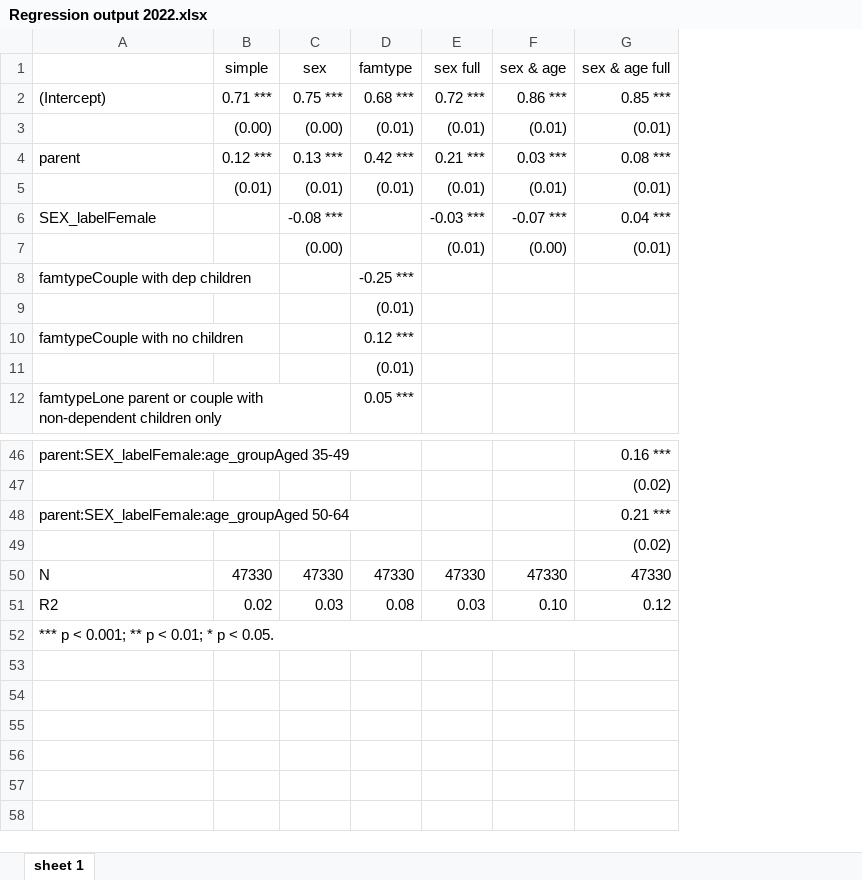
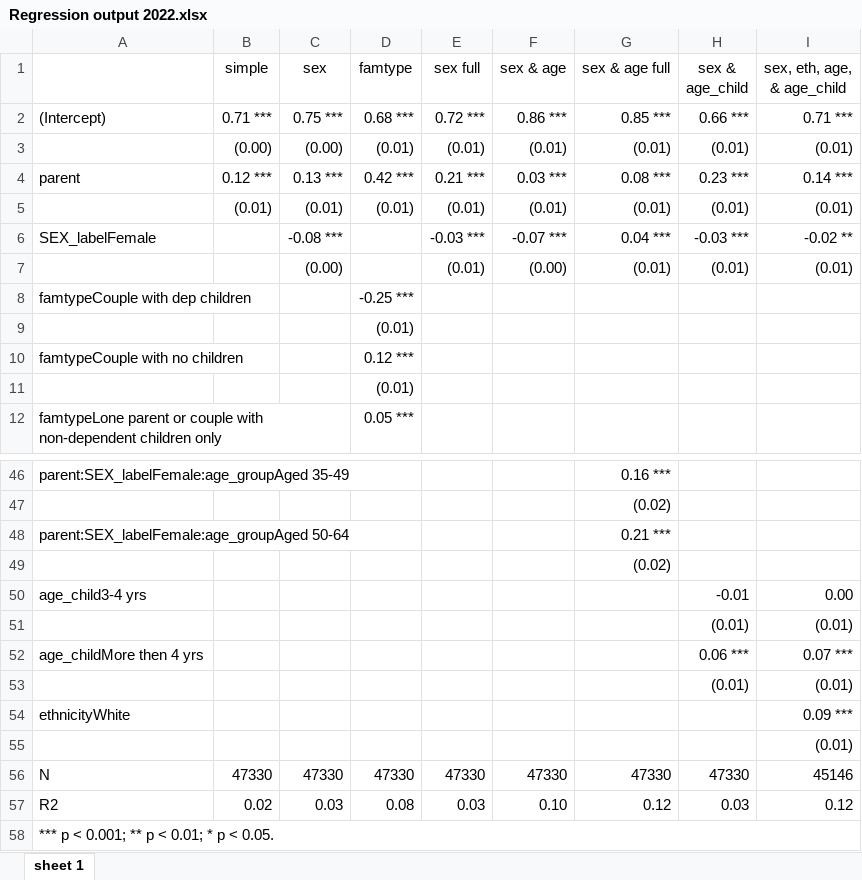
Before and after one commit to ammar-gla/childcare, an Excel workbook: OUTPUT/DATA/Regression output 2022.xlsx, sheet sheet 1, drawn as a sheet; only a part is shown, gaps mark what is left out; values as stored, in another font and other column widths than the file's, no borders; the diff names each change by its address in the sheet, - before the commit and + after, or states it on an @@ line.

```diff
--- a/OUTPUT/DATA/Regression output 2022.xlsx (sheet sheet 1)
+++ b/OUTPUT/DATA/Regression output 2022.xlsx (sheet sheet 1)
+column H (sex & age_child), rows 2-7: 0.66 *** | (0.01) | 0.23 *** | (0.01) | -0.03 *** | (0.01); rows 56-57: 47330 | 0.03
+column I (sex, eth, age, & age_child), rows 2-7: 0.71 *** | (0.01) | 0.14 *** | (0.01) | -0.02 ** | (0.01); rows 56-57: 45146 | 0.12
+row 50: age_child3-4 yrs |  |  |  |  |  |  | -0.01 | 0.00
+row 51:  |  |  |  |  |  |  | (0.01) | (0.01)
+row 52: age_childMore then 4 yrs |  |  |  |  |  |  | 0.06 *** | 0.07 ***
+row 53:  |  |  |  |  |  |  | (0.01) | (0.01)
+row 54: ethnicityWhite |  |  |  |  |  |  |  | 0.09 ***
+row 55:  |  |  |  |  |  |  |  | (0.01)
```
Also changed, not shown: 9 other files.
